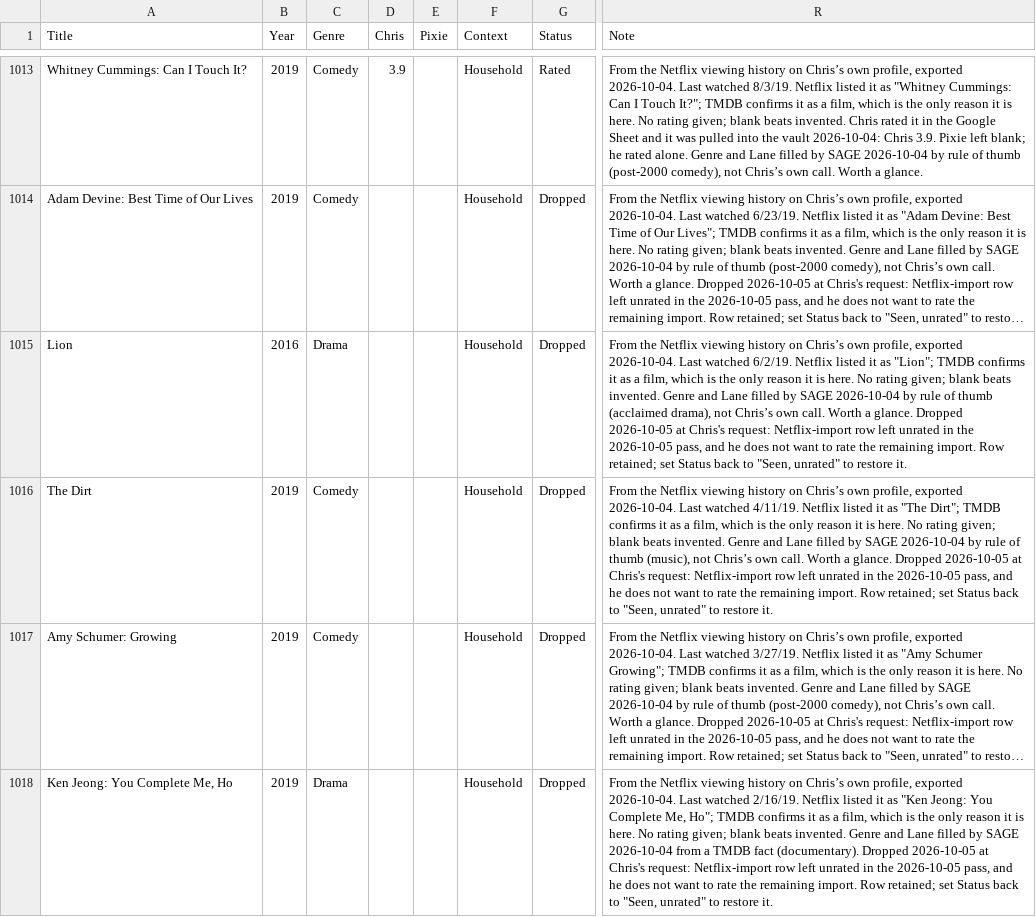
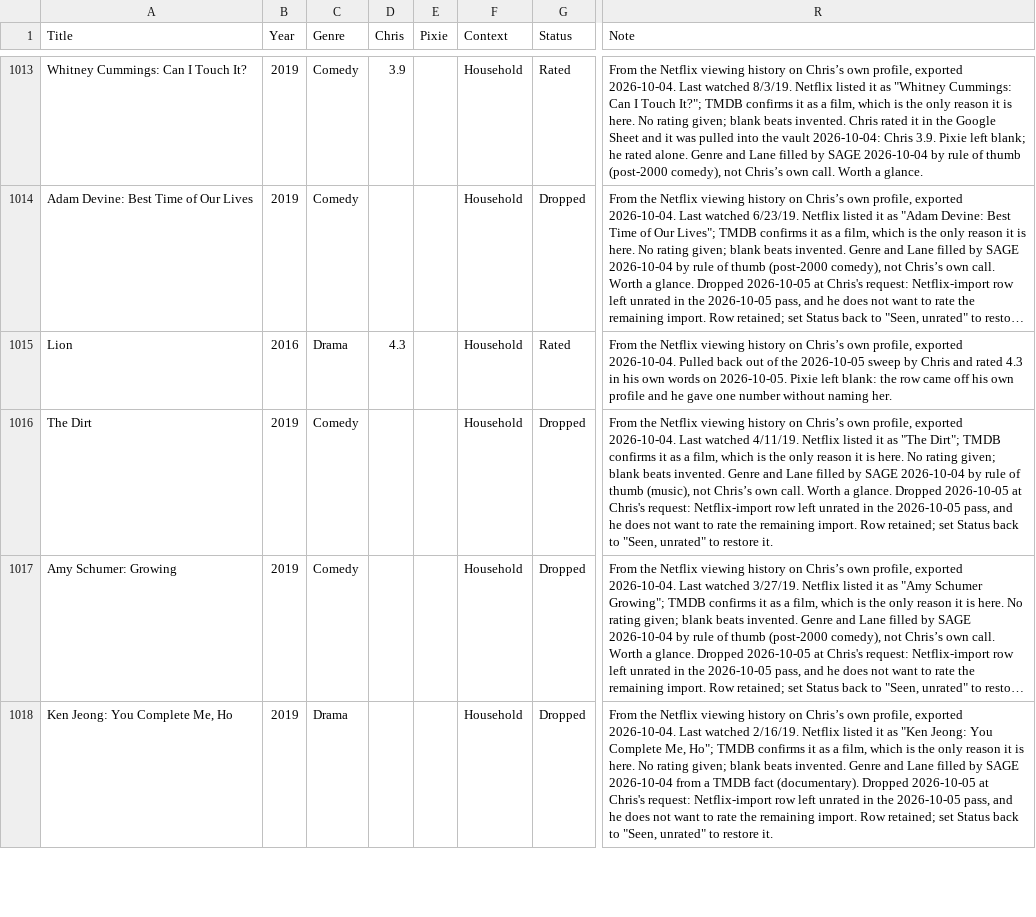
Before and after one commit to HagerCA/movie-library, a CSV file: movie-library.csv, drawn as a sheet; only a part is shown, gaps mark what is left out; long unchanged cells end in …; the diff names each change by its address in the sheet, - before the commit and + after, or states it on an @@ line.

```diff
--- a/movie-library.csv
+++ b/movie-library.csv
-D1015 (Chris): (empty)
+D1015 (Chris): 4.3
-G1015 (Status): Dropped
+G1015 (Status): Rated
-R1015 (Note): …exported 2026-10-04. Last watched 6/2/19. Netflix listed it as "Lion"; TMDB confirms it as a film, which is the only reason it is here. No rating given; blank beats invented. Genre and Lane filled by SAGE 2026-10-04 by rule of thumb (acclaimed drama), not Chris’s own call. Worth a glance. Dropped 2026-10-05 at Chris's request: Netflix-import row left unrated in the 2026-10-05 pass, and he does not want to rate the remaining import. Row retained; set Status back to "Seen, unrated" to restore it.
+R1015 (Note): …exported 2026-10-04. Pulled back out of the 2026-10-05 sweep by Chris and rated 4.3 in his own words on 2026-10-05. Pixie left blank: the row came off his own profile and he gave one number without naming her.
```
Also changed, not shown: 7 other files.
